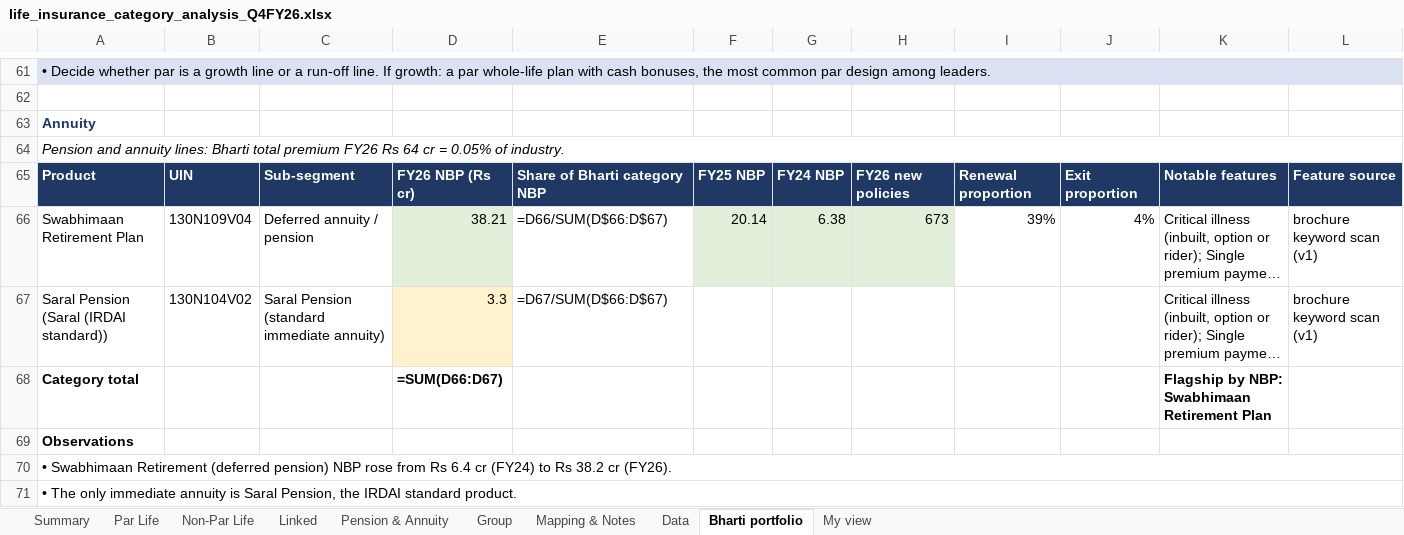
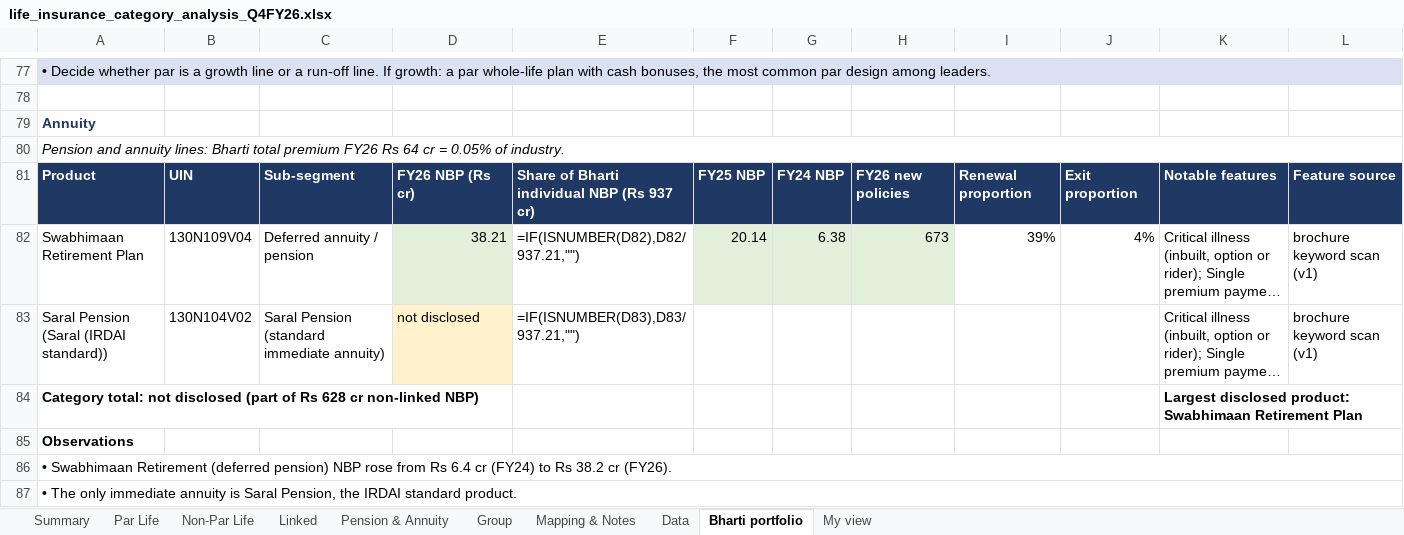
Before and after one commit to ahen-can/boom, an Excel workbook: li-category-analysis/life_insurance_category_analysis_Q4FY26.xlsx, sheet Bharti portfolio, drawn as a sheet; only a part is shown, gaps mark what is left out; long unchanged cells end in …; values as stored, in another font and other column widths than the file's, no borders; formulas without a stored value are shown as written; removed rows and columns are numbered as before the commit, all else as after; the diff covers the shown part only; the diff names each change by its address in the sheet, - before the commit and + after, or states it on an @@ line.

```diff
--- a/li-category-analysis/life_insurance_category_analysis_Q4FY26.xlsx (sheet Bharti portfolio)
+++ b/li-category-analysis/life_insurance_category_analysis_Q4FY26.xlsx (sheet Bharti portfolio)
-E81: Share of Bharti category NBP
+E81: Share of Bharti individual NBP (Rs 937 cr)
-E82: =D66/SUM(D$66:D$67)
+E82: =IF(ISNUMBER(D82),D82/937.21,"")
-D83: 3.3
+D83: not disclosed
-E83: =D67/SUM(D$66:D$67)
+E83: =IF(ISNUMBER(D83),D83/937.21,"")
-row 68: Category total |  |  | =SUM(D66:D67) |  |  |  |  |  |  | Flagship by NBP: Swabhimaan Retirement Plan
+row 84: Category total: not disclosed (part of Rs 628 cr non-linked NBP) |  |  |  |  |  |  |  |  |  | Largest disclosed product: Swabhimaan Retirement Plan
```
Also changed, not shown: 22 added rows, 5 removed rows, 65 edited cells and merged cells elsewhere in this sheet, 1 other file.
